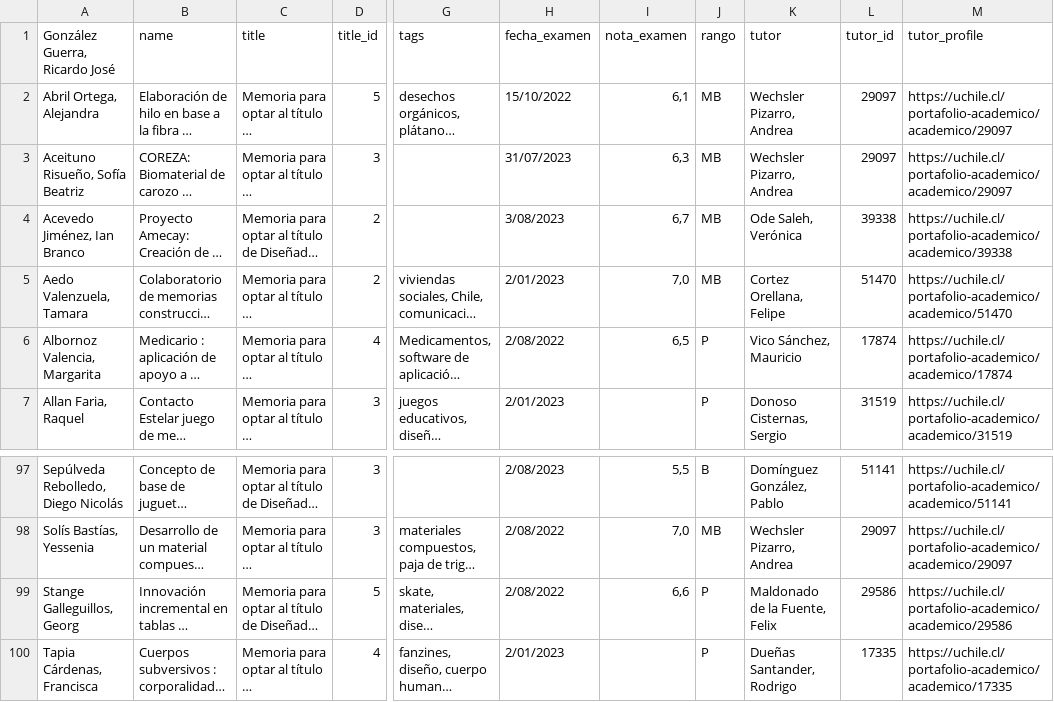
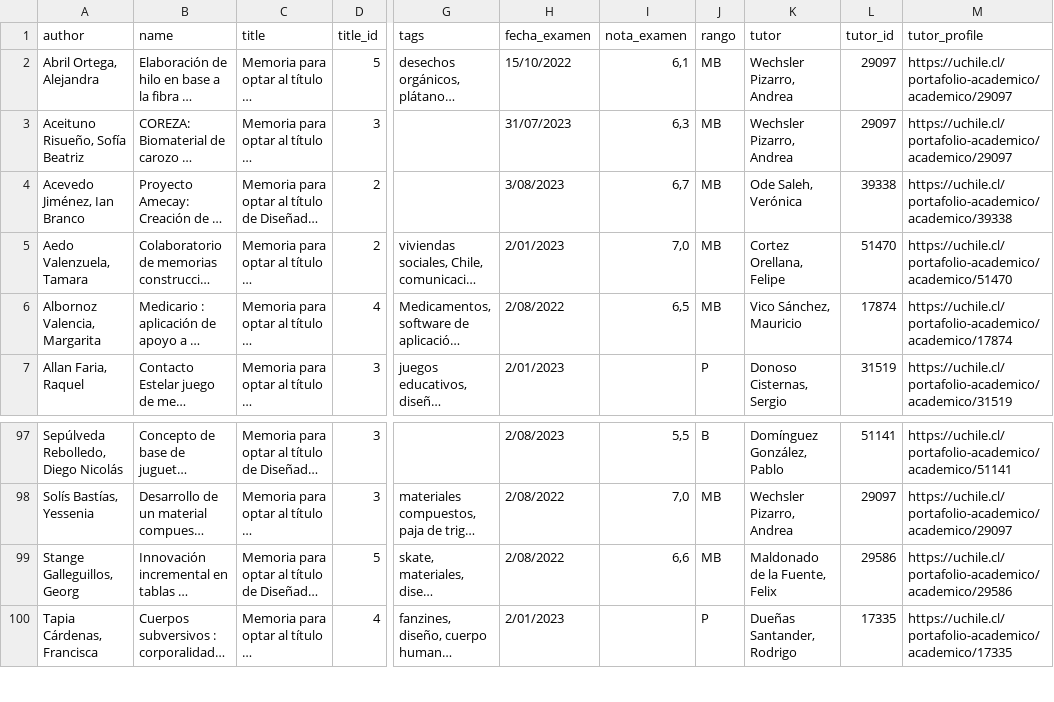
Before and after one commit to disenoUChile/titulo, a CSV file: data/memorias.csv, drawn as a sheet; only a part is shown, gaps mark what is left out; long unchanged cells end in …; the diff names each change by its address in the sheet, - before the commit and + after, or states it on an @@ line.

Commit message:
Add files via upload

```diff
--- a/data/memorias.csv
+++ b/data/memorias.csv
-A1: González Guerra, Ricardo José
+A1: author
-J6 (rango): P
+J6 (rango): MB
-J99 (rango): P
+J99 (rango): MB
```
